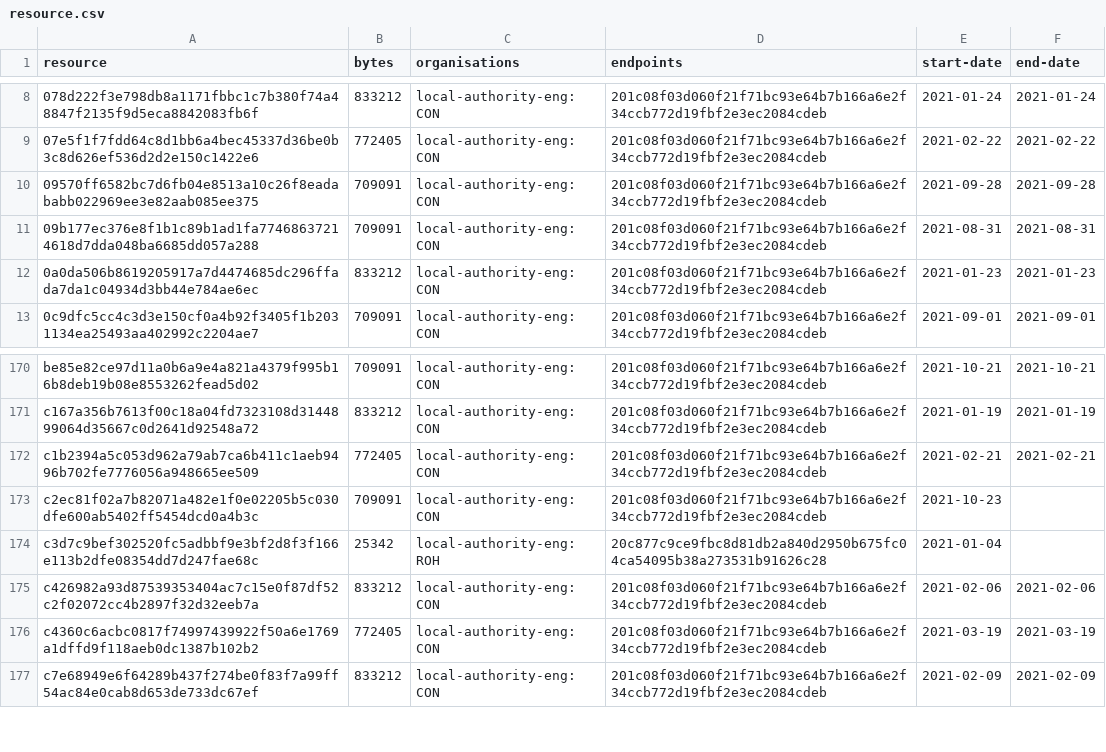
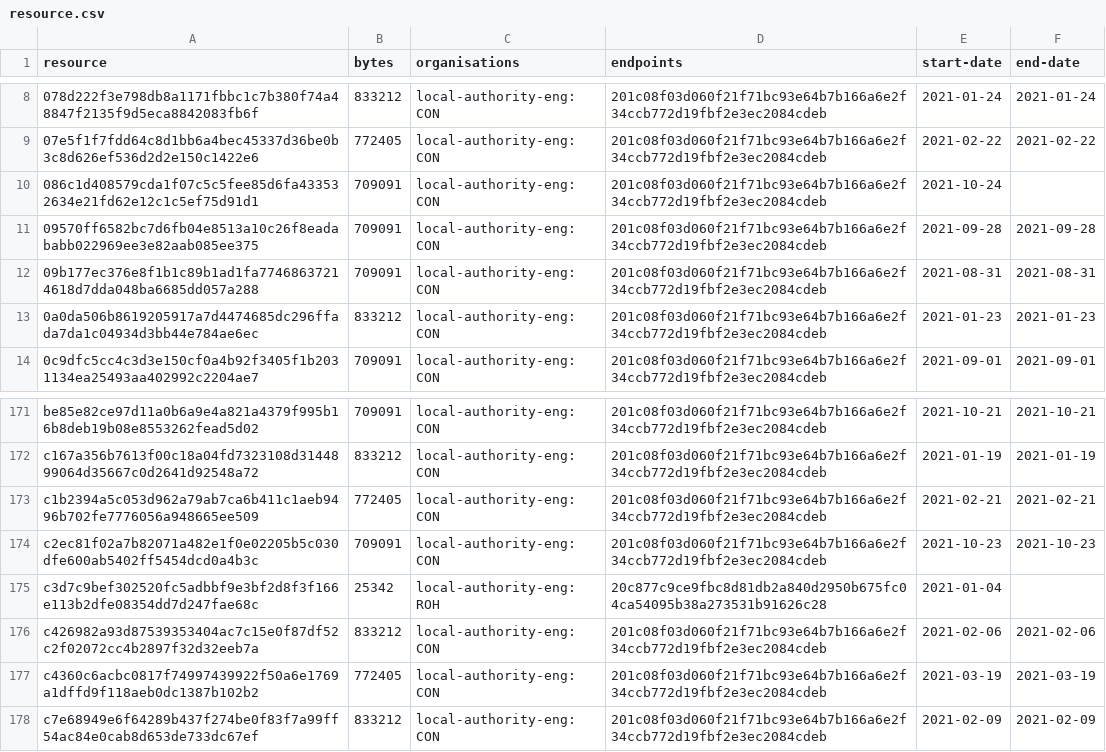
Before and after one commit to digital-land/brownfield-site-collection, a CSV file: collection/resource.csv, drawn as a sheet; only a part is shown, gaps mark what is left out.

```diff
--- a/collection/resource.csv
+++ b/collection/resource.csv
@@ -9,2 +9,3 @@ resource,bytes,organisations,endpoints,start-date,end-date
 07e5f1f7fdd64c8d1bb6a4bec45337d36be0b3c8d626ef536d2d2e150c1422e6,772405,local-authority-eng:CON,201c08f03d060f21f71bc93e64b7b166a6e2f34ccb772d19fbf2e3ec2084cdeb,2021-02-22,2021-02-22
+086c1d408579cda1f07c5c5fee85d6fa433532634e21fd62e12c1c5ef75d91d1,709091,local-authority-eng:CON,201c08f03d060f21f71bc93e64b7b166a6e2f34ccb772d19fbf2e3ec2084cdeb,2021-10-24,
 09570ff6582bc7d6fb04e8513a10c26f8eadababb022969ee3e82aab085ee375,709091,local-authority-eng:CON,201c08f03d060f21f71bc93e64b7b166a6e2f34ccb772d19fbf2e3ec2084cdeb,2021-09-28,2021-09-28
@@ -172,3 +173,3 @@ c167a356b7613f00c18a04fd7323108d3144899064d35667c0d2641d92548a72,833212,local-au
 c1b2394a5c053d962a79ab7ca6b411c1aeb9496b702fe7776056a948665ee509,772405,local-authority-eng:CON,201c08f03d060f21f71bc93e64b7b166a6e2f34ccb772d19fbf2e3ec2084cdeb,2021-02-21,2021-02-21
-c2ec81f02a7b82071a482e1f0e02205b5c030dfe600ab5402ff5454dcd0a4b3c,709091,local-authority-eng:CON,201c08f03d060f21f71bc93e64b7b166a6e2f34ccb772d19fbf2e3ec2084cdeb,2021-10-23,
+c2ec81f02a7b82071a482e1f0e02205b5c030dfe600ab5402ff5454dcd0a4b3c,709091,local-authority-eng:CON,201c08f03d060f21f71bc93e64b7b166a6e2f34ccb772d19fbf2e3ec2084cdeb,2021-10-23,2021-10-23
 c3d7c9bef302520fc5adbbf9e3bf2d8f3f166e113b2dfe08354dd7d247fae68c,25342,local-authority-eng:ROH,20c877c9ce9fbc8d81db2a840d2950b675fc04ca54095b38a273531b91626c28,2021-01-04,
```
Also changed, not shown: collection/log.csv, 1 other file.
